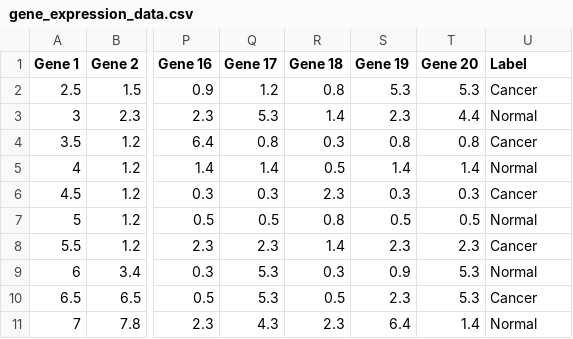
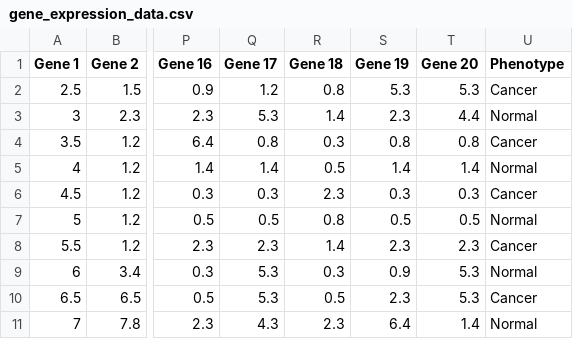
Before and after one commit to Ese973/Gene-Expression-Analysis-Tool, a CSV file: gene_expression_data.csv, drawn as a sheet; only a part is shown, gaps mark what is left out; the diff names each change by its address in the sheet, - before the commit and + after, or states it on an @@ line.

Commit message:
Phenotype update

```diff
--- a/gene_expression_data.csv
+++ b/gene_expression_data.csv
-U1: Label
+U1: Phenotype
```
